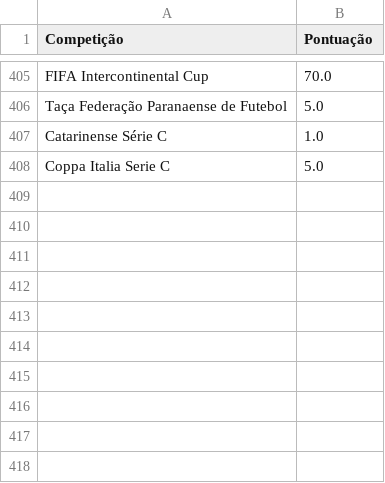
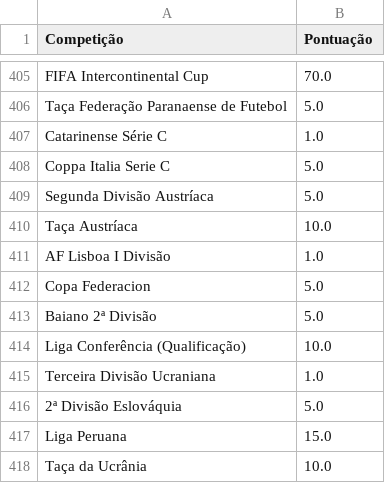
Before and after one commit to joaobassam/Base_SaoPaulo, a CSV file: São Paulo_Base - Competições.csv, drawn as a sheet; only a part is shown, gaps mark what is left out.

```diff
--- a/São Paulo_Base - Competições.csv
+++ b/São Paulo_Base - Competições.csv
@@ -408 +408,11 @@ Catarinense Série C,1.0
 Coppa Italia Serie C,5.0
+Segunda Divisão Austríaca,5.0
+Taça Austríaca,10.0
+AF Lisboa I Divisão,1.0
+Copa Federacion,5.0
+Baiano 2ª Divisão ,5.0
+Liga Conferência (Qualificação),10.0
+Terceira Divisão Ucraniana,1.0
+2ª Divisão Eslováquia,5.0
+Liga Peruana,15.0
+Taça da Ucrânia,10.0
```
Also changed, not shown: São Paulo_Base - CadastroJogadores.csv, 1 other file.
